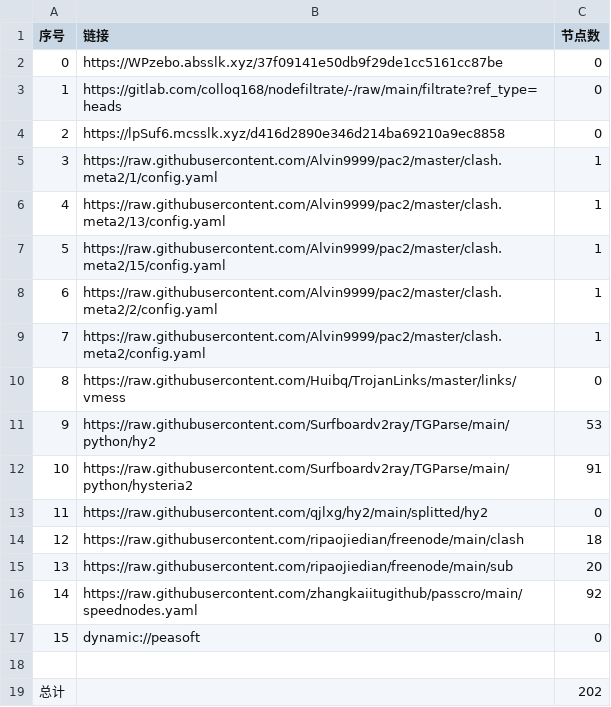
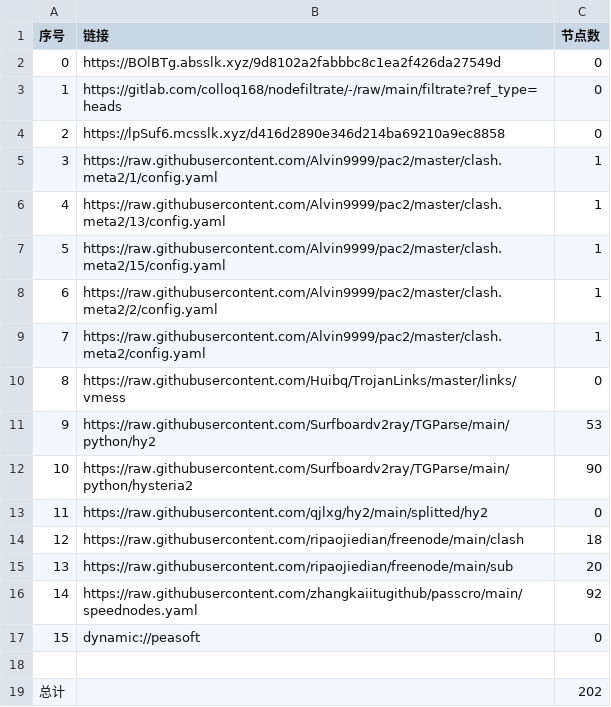
Before and after one commit to akflytiger/AutoMergePublicNodes, a CSV file: list_result.csv, drawn as a sheet.

```diff
--- a/list_result.csv
+++ b/list_result.csv
@@ -1,3 +1,3 @@
 序号,链接,节点数
-0,https://WPzebo.absslk.xyz/37f09141e50db9f29de1cc5161cc87be,0
+0,https://BOlBTg.absslk.xyz/9d8102a2fabbbc8c1ea2f426da27549d,0
 1,https://gitlab.com/colloq168/nodefiltrate/-/raw/main/filtrate?ref_type=heads,0
@@ -11,3 +11,3 @@
 9,https://raw.githubusercontent.com/Surfboardv2ray/TGParse/main/python/hy2,53
-10,https://raw.githubusercontent.com/Surfboardv2ray/TGParse/main/python/hysteria2,91
+10,https://raw.githubusercontent.com/Surfboardv2ray/TGParse/main/python/hysteria2,90
 11,https://raw.githubusercontent.com/qjlxg/hy2/main/splitted/hy2,0
```
Also changed, not shown: 6 other files.
